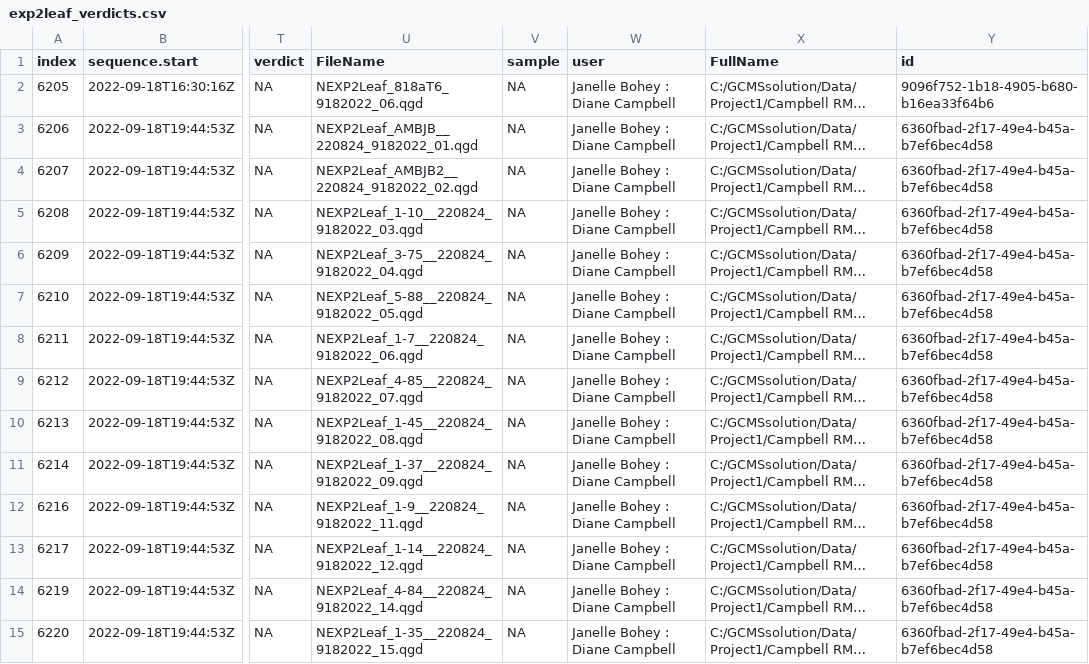
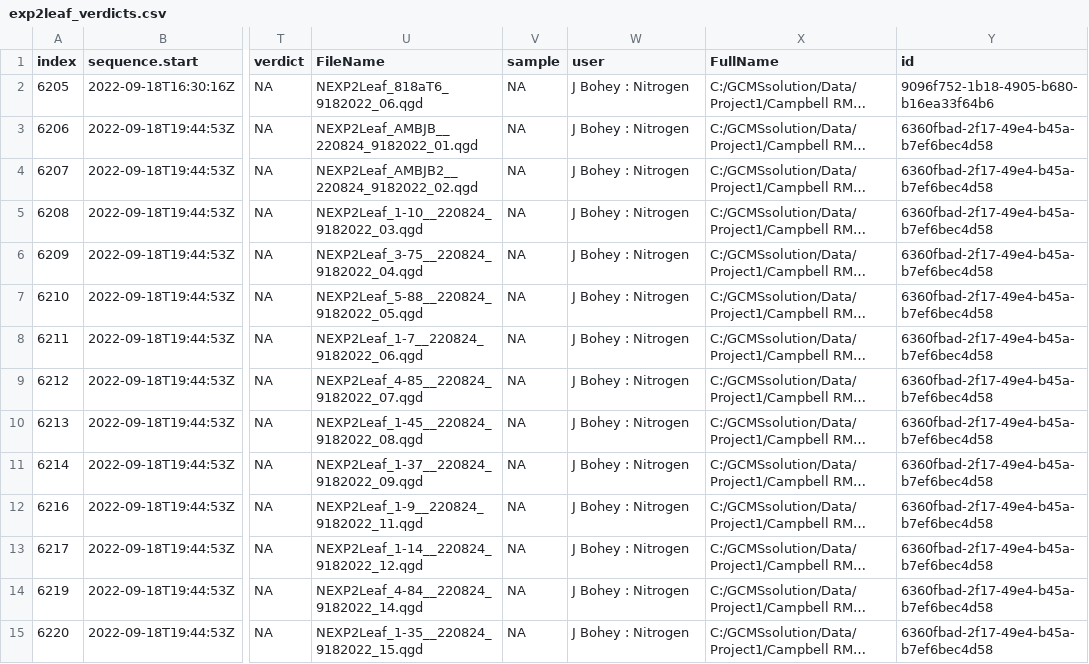
Before and after one commit to jmpowers/ipomopsis-nitrogen, a CSV file: data/exp2leaf_verdicts.csv, drawn as a sheet; only a part is shown, gaps mark what is left out; long unchanged cells end in …; the diff covers the shown part only; the diff names each change by its address in the sheet, - before the commit and + after, or states it on an @@ line.

```diff
--- a/data/exp2leaf_verdicts.csv
+++ b/data/exp2leaf_verdicts.csv
-W2:W15 (user): Janelle Bohey : Diane Campbell
+W2:W15 (user): J Bohey : Nitrogen
```
Also changed, not shown: 122 edited cells elsewhere in this file, data/exp1_field_verdicts.csv, data/exp1_verdicts.csv, 31 other files.
